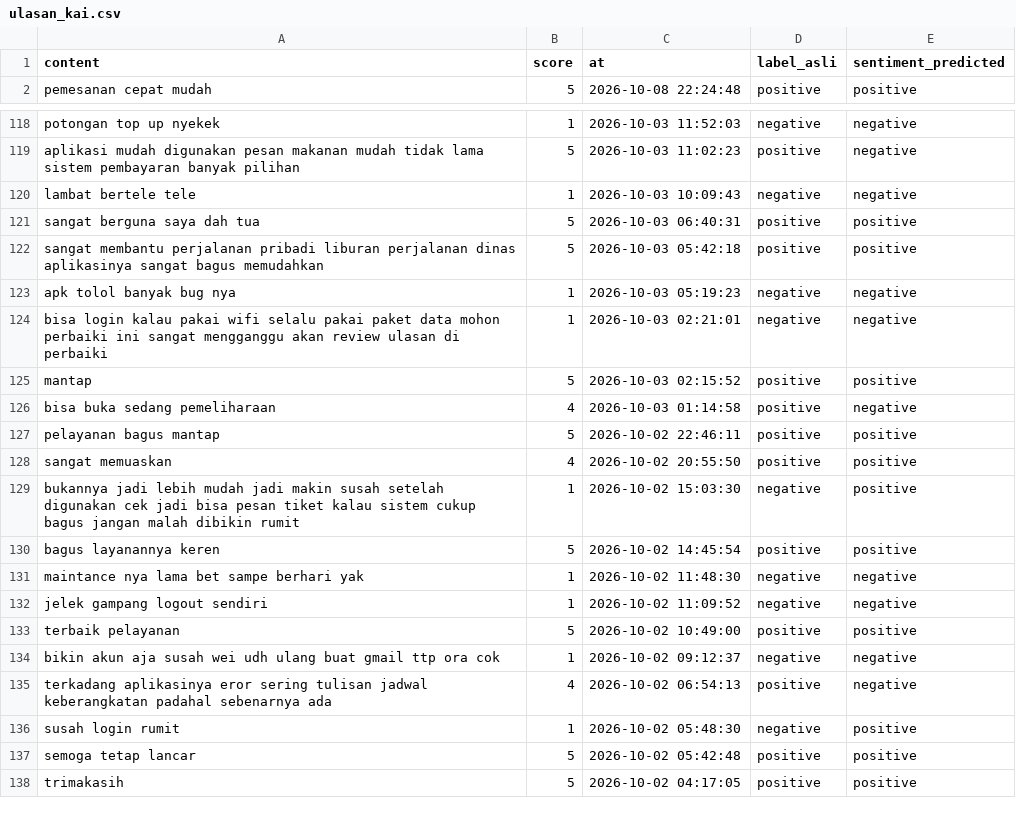
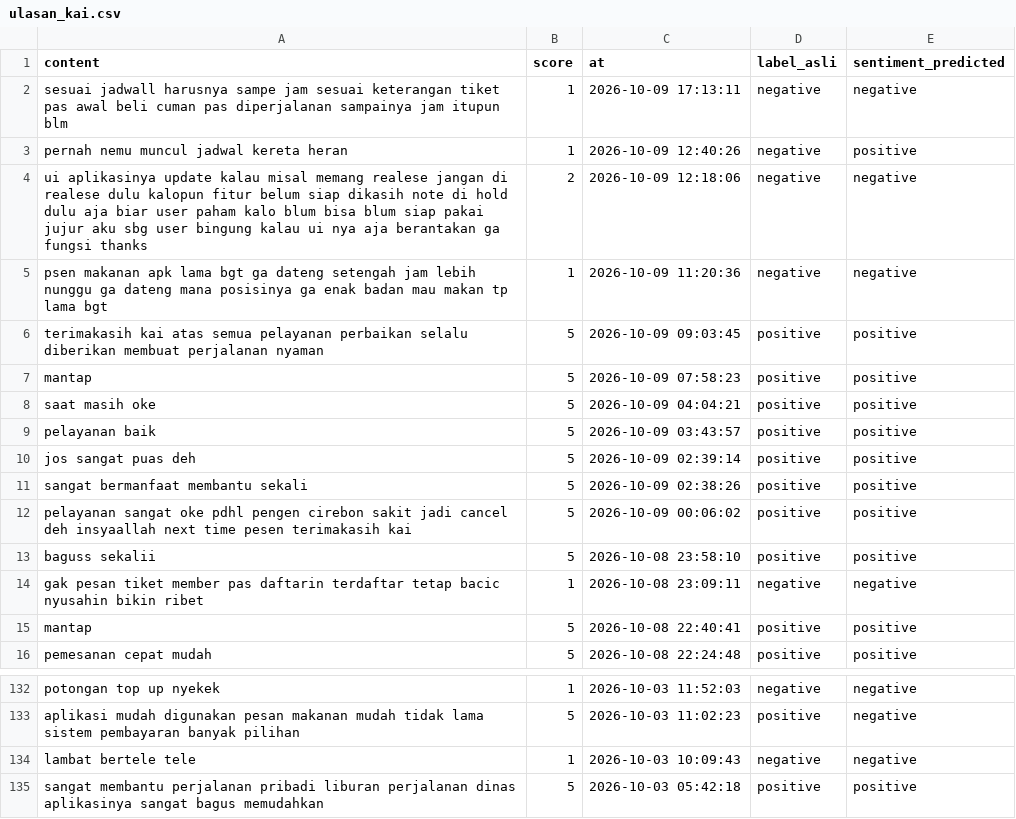
Before and after one commit to muzakky03/ambil_ulasan_kai, a CSV file: data/ulasan_kai.csv, drawn as a sheet; only a part is shown, gaps mark what is left out; the shorter side is filled out with more unchanged rows; the diff covers the shown part only.

```diff
--- a/data/ulasan_kai.csv
+++ b/data/ulasan_kai.csv
@@ -1,2 +1,16 @@
 content,score,at,label_asli,sentiment_predicted
+sesuai jadwall harusnya sampe jam sesuai keterangan tiket pas awal beli cuman pas diperjalanan sampainya jam itupun blm,1,2026-10-09 17:13:11,negative,negative
+pernah nemu muncul jadwal kereta heran,1,2026-10-09 12:40:26,negative,positive
+ui aplikasinya update kalau misal memang realese jangan di realese dulu kalopun fitur belum siap dikasih note di hold dulu aja biar user paham kalo blum bisa blum siap pakai jujur aku sbg user bingung kalau ui nya aja berantakan ga fungsi thanks,2,2026-10-09 12:18:06,negative,negative
+psen makanan apk lama bgt ga dateng setengah jam lebih nunggu ga dateng mana posisinya ga enak badan mau makan tp lama bgt,1,2026-10-09 11:20:36,negative,negative
+terimakasih kai atas semua pelayanan perbaikan selalu diberikan membuat perjalanan nyaman,5,2026-10-09 09:03:45,positive,positive
+mantap,5,2026-10-09 07:58:23,positive,positive
+saat masih oke,5,2026-10-09 04:04:21,positive,positive
+pelayanan baik,5,2026-10-09 03:43:57,positive,positive
+jos sangat puas deh,5,2026-10-09 02:39:14,positive,positive
+sangat bermanfaat membantu sekali,5,2026-10-09 02:38:26,positive,positive
+pelayanan sangat oke pdhl pengen cirebon sakit jadi cancel deh insyaallah next time pesen terimakasih kai,5,2026-10-09 00:06:02,positive,positive
+baguss sekalii,5,2026-10-08 23:58:10,positive,positive
+gak pesan tiket member pas daftarin terdaftar tetap bacic nyusahin bikin ribet,1,2026-10-08 23:09:11,negative,negative
+mantap,5,2026-10-08 22:40:41,positive,positive
 pemesanan cepat mudah,5,2026-10-08 22:24:48,positive,positive
@@ -120,3 +134,2 @@ aplikasi mudah digunakan pesan makanan mudah tidak lama sistem pembayaran banyak
 lambat bertele tele,1,2026-10-03 10:09:43,negative,negative
-sangat berguna saya dah tua,5,2026-10-03 06:40:31,positive,positive
 sangat membantu perjalanan pribadi liburan perjalanan dinas aplikasinya sangat bagus memudahkan,5,2026-10-03 05:42:18,positive,positive
```
Also changed, not shown: 13 removed rows elsewhere in this file.
